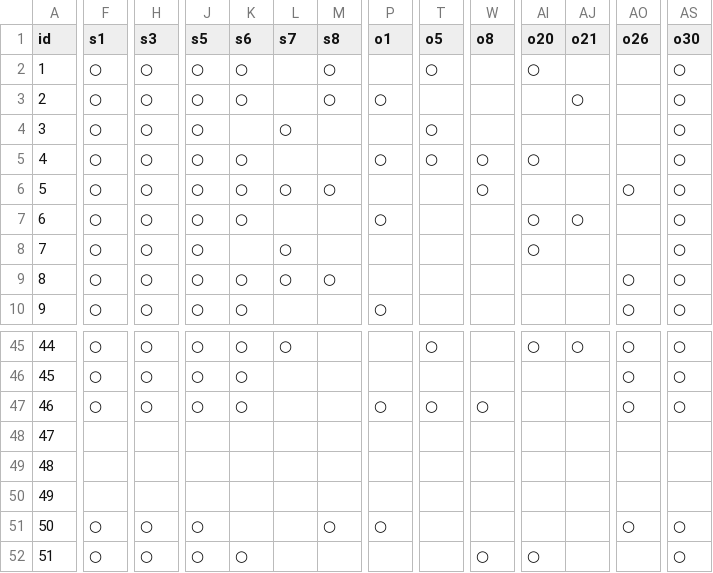
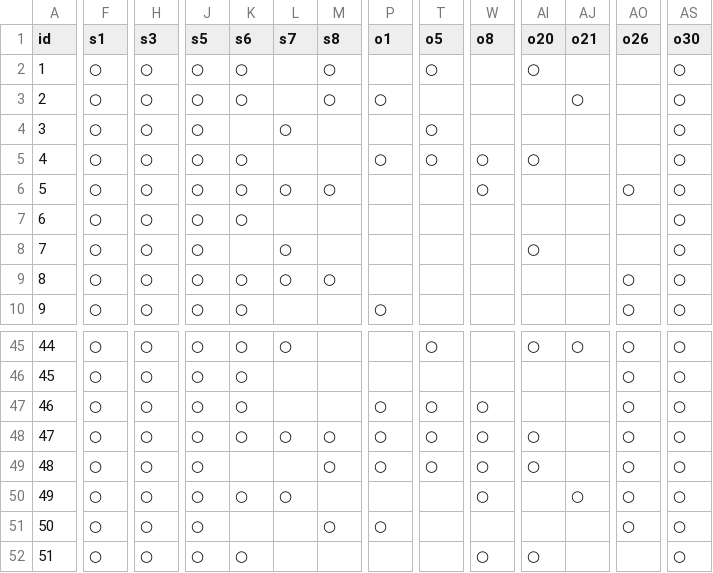
Before and after one commit to ochi373/kosen-kensaku, a CSV file: apps/web/src/data/kosen.csv, drawn as a sheet; only a part is shown, gaps mark what is left out; the diff covers the shown part only; the diff names each change by its address in the sheet, - before the commit and + after, or states it on an @@ line.

Commit message:
add data

```diff
--- a/apps/web/src/data/kosen.csv
+++ b/apps/web/src/data/kosen.csv
-P7 (o1): ○
+P7 (o1): (empty)
-AI7 (o20): ○
+AI7 (o20): (empty)
-AJ7 (o21): ○
+AJ7 (o21): (empty)
-F48:F50 (s1): (empty)
+F48:F50 (s1): ○
-H48:H50 (s3): (empty)
+H48:H50 (s3): ○
-J48:J50 (s5): (empty)
+J48:J50 (s5): ○
-K48 (s6): (empty)
+K48 (s6): ○
-L48 (s7): (empty)
+L48 (s7): ○
-M48:M49 (s8): (empty)
+M48:M49 (s8): ○
-P48:P49 (o1): (empty)
+P48:P49 (o1): ○
-T48:T49 (o5): (empty)
+T48:T49 (o5): ○
-W48:W50 (o8): (empty)
+W48:W50 (o8): ○
-AI48:AI49 (o20): (empty)
+AI48:AI49 (o20): ○
-AO48:AO50 (o26): (empty)
+AO48:AO50 (o26): ○
-AS48:AS50 (o30): (empty)
+AS48:AS50 (o30): ○
-K50 (s6): (empty)
+K50 (s6): ○
-L50 (s7): (empty)
+L50 (s7): ○
-AJ50 (o21): (empty)
+AJ50 (o21): ○
```
Also changed, not shown: 18 edited cells elsewhere in this file, 2 other files.
